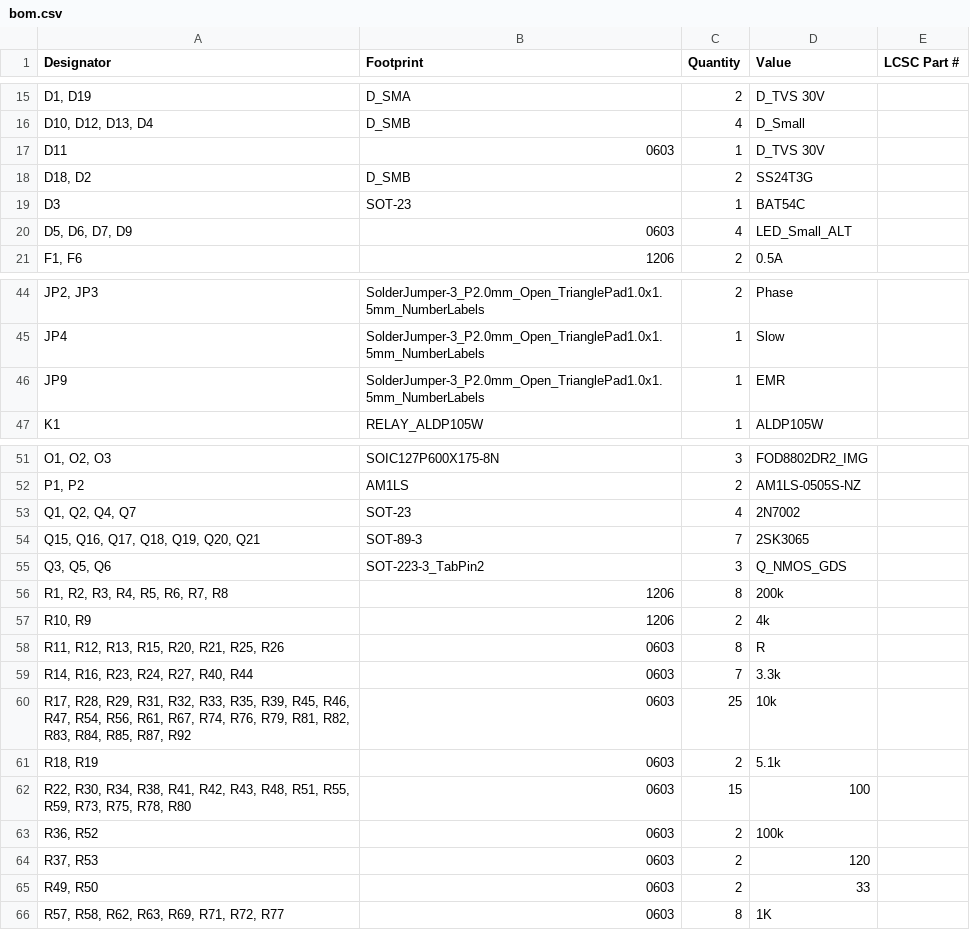
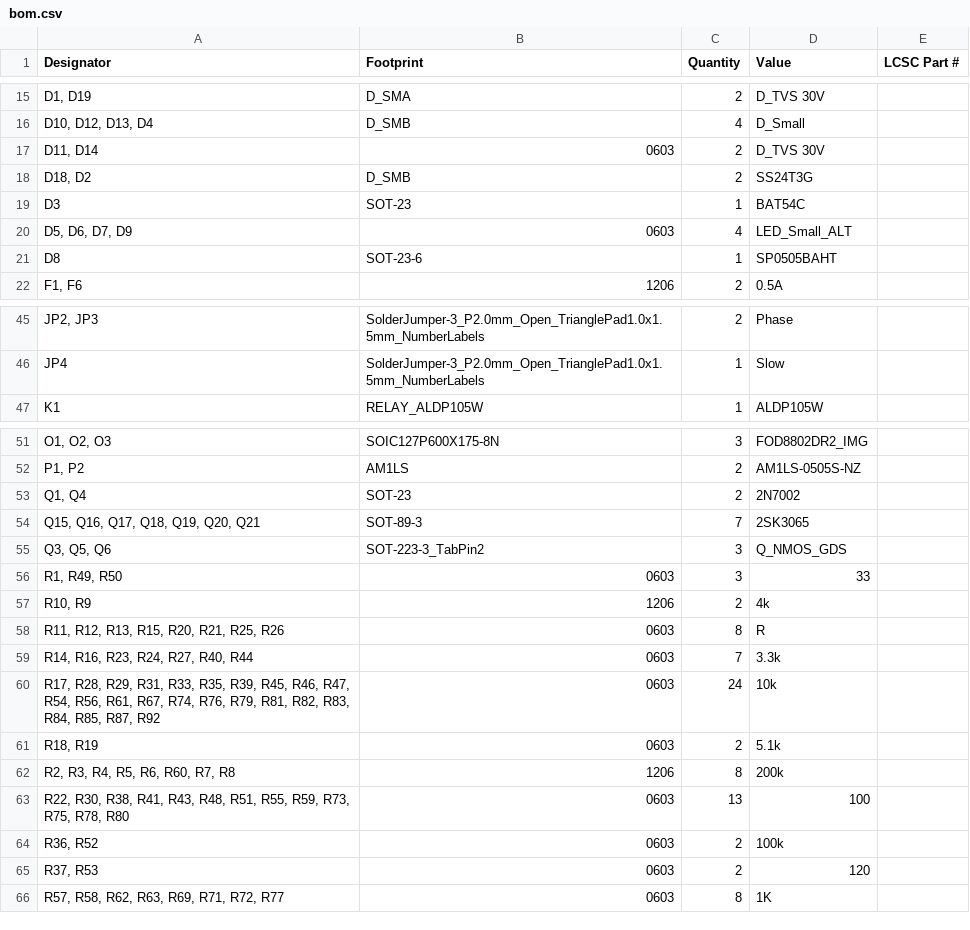
Before and after one commit to PUT-Motorsport/PUTM_EV_BMS_HV_2023, a CSV file: hardware/production/bom.csv, drawn as a sheet; only a part is shown, gaps mark what is left out; removed rows and columns are numbered as before the commit, all else as after; the diff covers the shown part only; the diff names each change by its address in the sheet, - before the commit and + after, or states it on an @@ line.

```diff
--- a/hardware/production/bom.csv
+++ b/hardware/production/bom.csv
-A17 (Designator): D11
+A17 (Designator): D11, D14
-C17 (Quantity): 1
+C17 (Quantity): 2
+row 21: D8 | SOT-23-6 | 1 | SP0505BAHT
-row 46: JP9 | SolderJumper-3_P2.0mm_Open_TrianglePad1.0x1.5mm_NumberLabels | 1 | EMR
-A53 (Designator): Q1, Q2, Q4, Q7
+A53 (Designator): Q1, Q4
-C53 (Quantity): 4
+C53 (Quantity): 2
-row 56: R1, R2, R3, R4, R5, R6, R7, R8 | 1206 | 8 | 200k
+row 56: R1, R49, R50 | 0603 | 3 | 33
-A60 (Designator): …R29, R31, R32, R33, R35,…
+A60 (Designator): …R29, R31, R33, R35,…
-C60 (Quantity): 25
+C60 (Quantity): 24
+row 62: R2, R3, R4, R5, R6, R60, R7, R8 | 1206 | 8 | 200k
-A63 (Designator): R22, R30, R34, R38, R41, R42, R43, R48,…
+A63 (Designator): R22, R30, R38, R41, R43, R48,…
-C63 (Quantity): 15
+C63 (Quantity): 13
-row 65: R49, R50 | 0603 | 2 | 33
```
Also changed, not shown: 2 edited cells elsewhere in this file, 10 other files.
